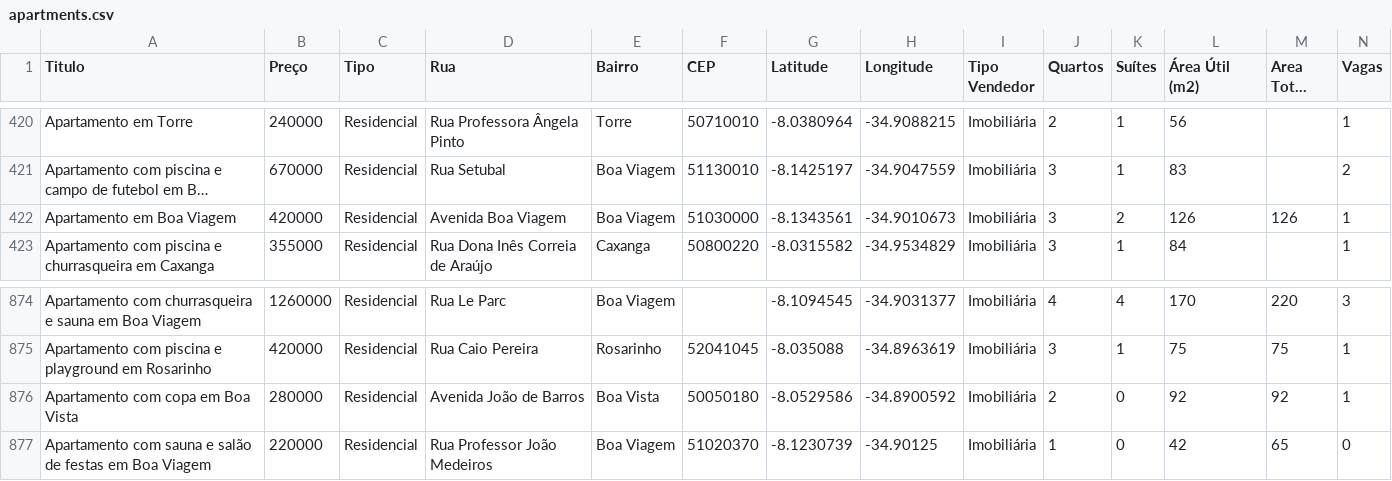
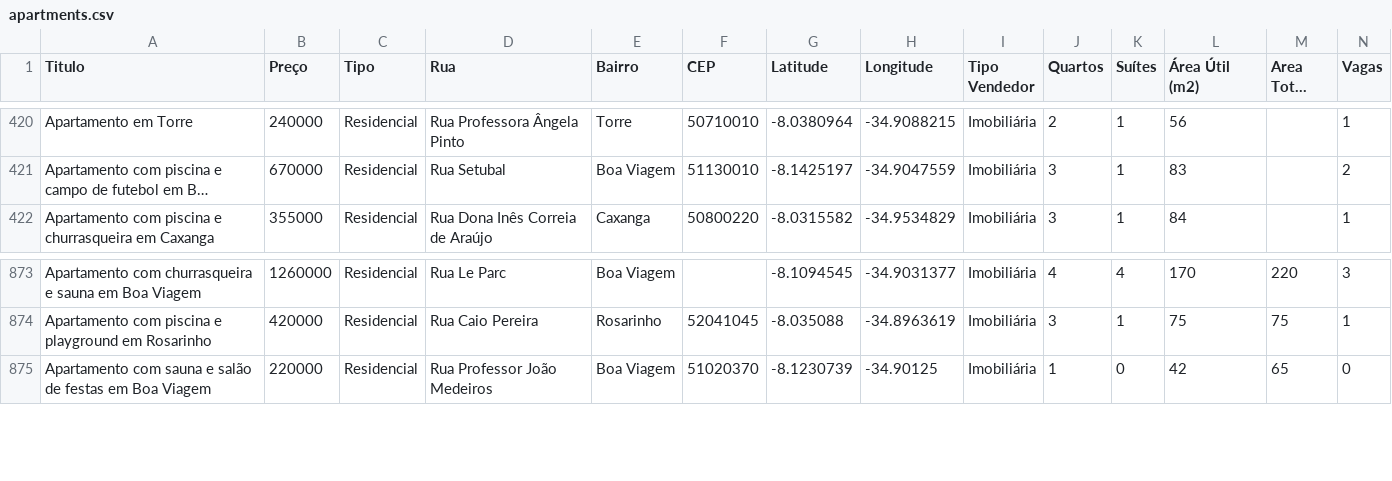
Before and after one commit to RodolfoFarias/sweethome-visualizacao-2017-1, a CSV file: D3/apartments.csv, drawn as a sheet; only a part is shown, gaps mark what is left out; long unchanged cells end in …; rows hold the shown columns only; the diff names each change by its address in the sheet, - before the commit and + after, or states it on an @@ line.

```diff
--- a/D3/apartments.csv
+++ b/D3/apartments.csv
-row 422: Apartamento em Boa Viagem | 420000 | Residencial | Avenida Boa Viagem | Boa Viagem | 51030000 | -8.1343561 | -34.9010673 | Imobiliária | 3 | 2 | 126 | 126 | 1
-row 876: Apartamento com copa em Boa Vista | 280000 | Residencial | Avenida João de Barros | Boa Vista | 50050180 | -8.0529586 | -34.8900592 | Imobiliária | 2 | 0 | 92 | 92 | 1
```
Also changed, not shown: 3 other files.
